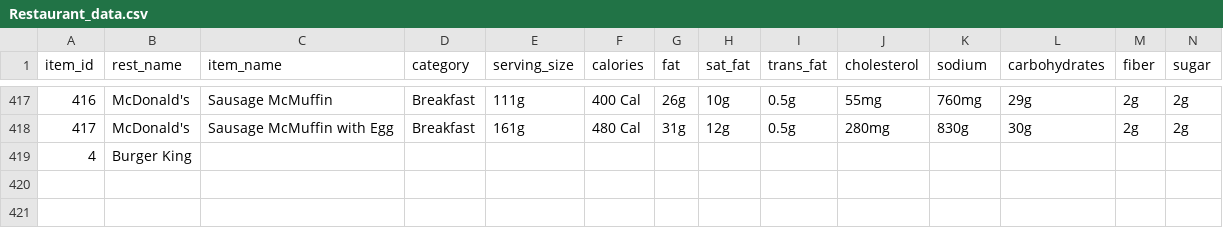
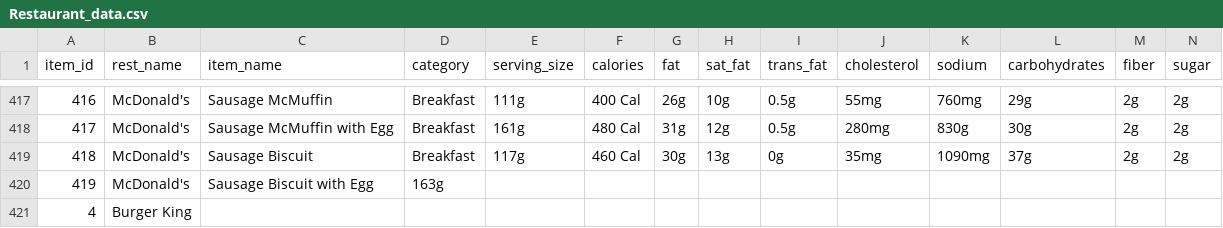
Before and after one commit to RodolfoMendoza159/fast-food-planner, a CSV file: fastfood_tracker/core/Restaurant_data.csv, drawn as a sheet; only a part is shown, gaps mark what is left out; rows hold the shown columns only; the diff names each change by its address in the sheet, - before the commit and + after, or states it on an @@ line.

Commit message:
Add info

```diff
--- a/fastfood_tracker/core/Restaurant_data.csv
+++ b/fastfood_tracker/core/Restaurant_data.csv
+row 419: 418 | McDonald's | Sausage Biscuit | Breakfast | 117g | 460 Cal | 30g | 13g | 0g | 35mg | 1090mg | 37g | 2g | 2g
+row 420: 419 | McDonald's | Sausage Biscuit with Egg | 163g
```
